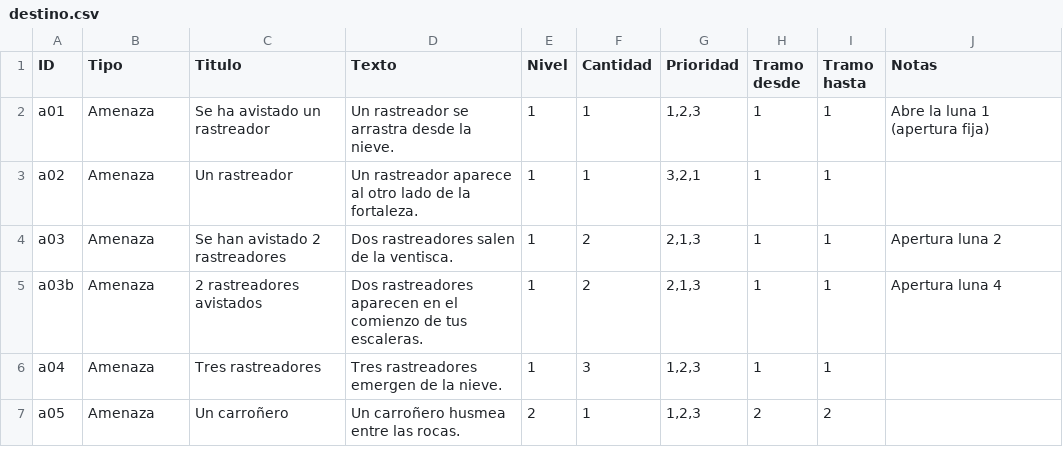
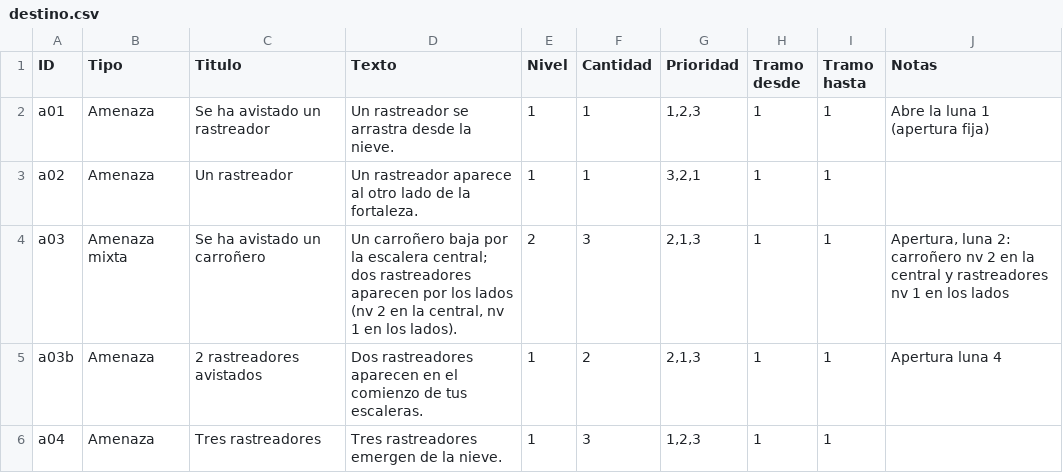
Before and after one commit to GeorgeAnsg/Himalayan-Fortress, a CSV file: cartas/destino.csv, drawn as a sheet; only a part is shown; the shorter side is filled out with more unchanged rows.

```diff
--- a/cartas/destino.csv
+++ b/cartas/destino.csv
@@ -3,3 +3,3 @@ a01,Amenaza,Se ha avistado un rastreador,Un rastreador se arrastra desde la niev
 a02,Amenaza,Un rastreador,Un rastreador aparece al otro lado de la fortaleza.,1,1,"3,2,1",1,1,
-a03,Amenaza,Se han avistado 2 rastreadores,Dos rastreadores salen de la ventisca.,1,2,"2,1,3",1,1,Apertura luna 2
+a03,Amenaza mixta,Se ha avistado un carroñero,"Un carroñero baja por la escalera central; dos rastreadores aparecen por los lados (nv 2 en la central, nv 1 en los lados).",2,3,"2,1,3",1,1,"Apertura, luna 2: carroñero nv 2 en la central y rastreadores nv 1 en los lados"
 a03b,Amenaza,2 rastreadores avistados,Dos rastreadores aparecen en el comienzo de tus escaleras.,1,2,"2,1,3",1,1,Apertura luna 4
```
Also changed, not shown: 2 other files.
